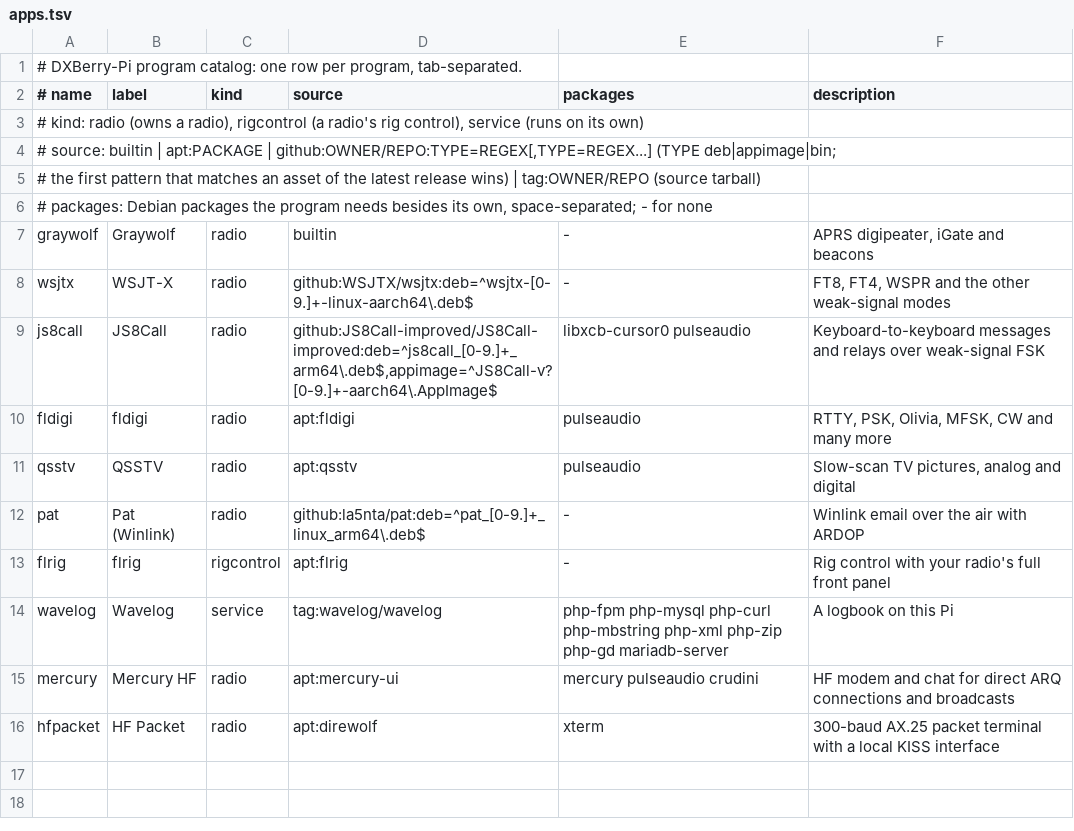
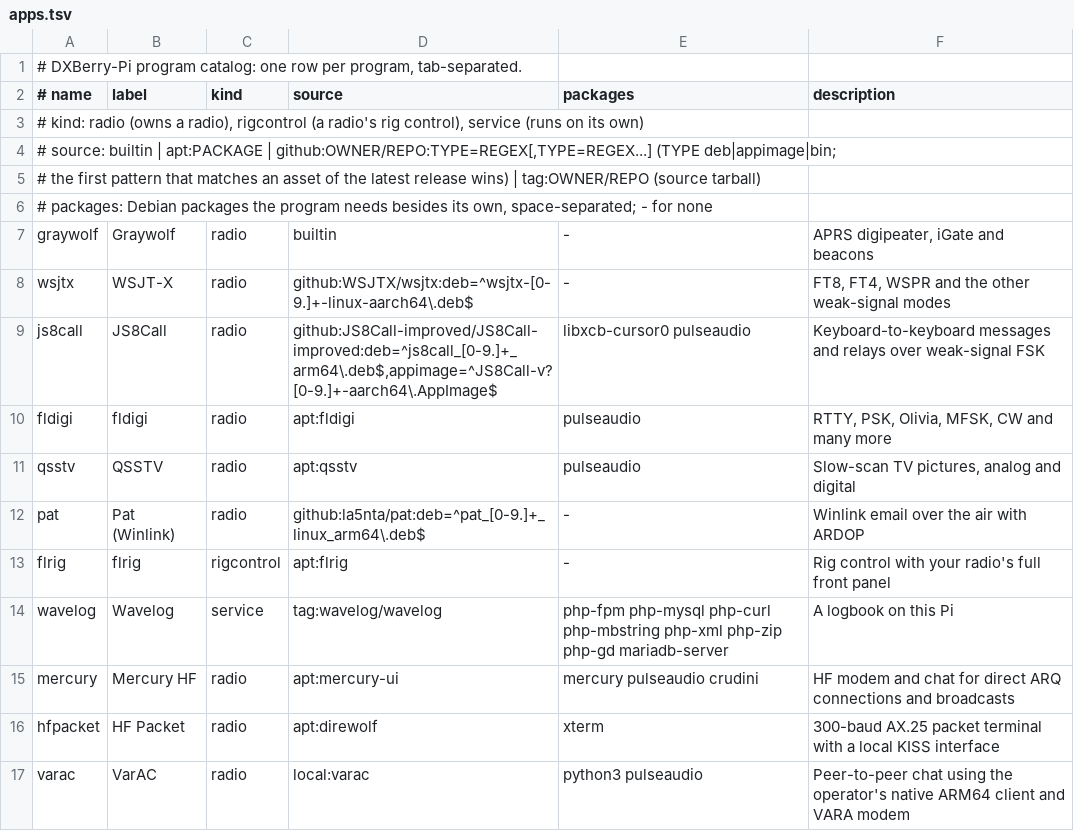
Before and after one commit to Dustpan95/DXBerry-Pi, a TSV file: provision/share/apps.tsv, drawn as a sheet.

Commit message:
Install operator-provided VarAC ARM64 kits as station programs

```diff
--- a/provision/share/apps.tsv
+++ b/provision/share/apps.tsv
@@ -16 +16,2 @@ mercury	Mercury HF	radio	apt:mercury-ui	mercury pulseaudio crudini	HF modem and
 hfpacket	HF Packet	radio	apt:direwolf	xterm	300-baud AX.25 packet terminal with a local KISS interface
+varac	VarAC	radio	local:varac	python3 pulseaudio	Peer-to-peer chat using the operator's native ARM64 client and VARA modem
```
Also changed, not shown: 10 other files.
